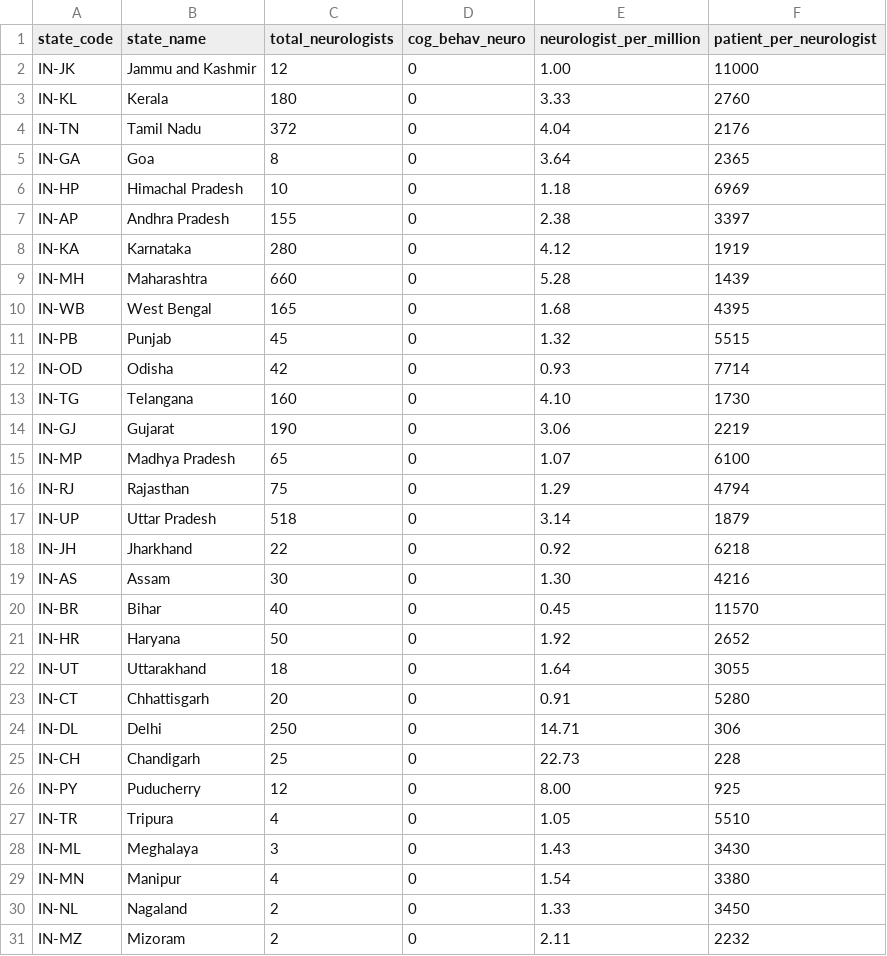
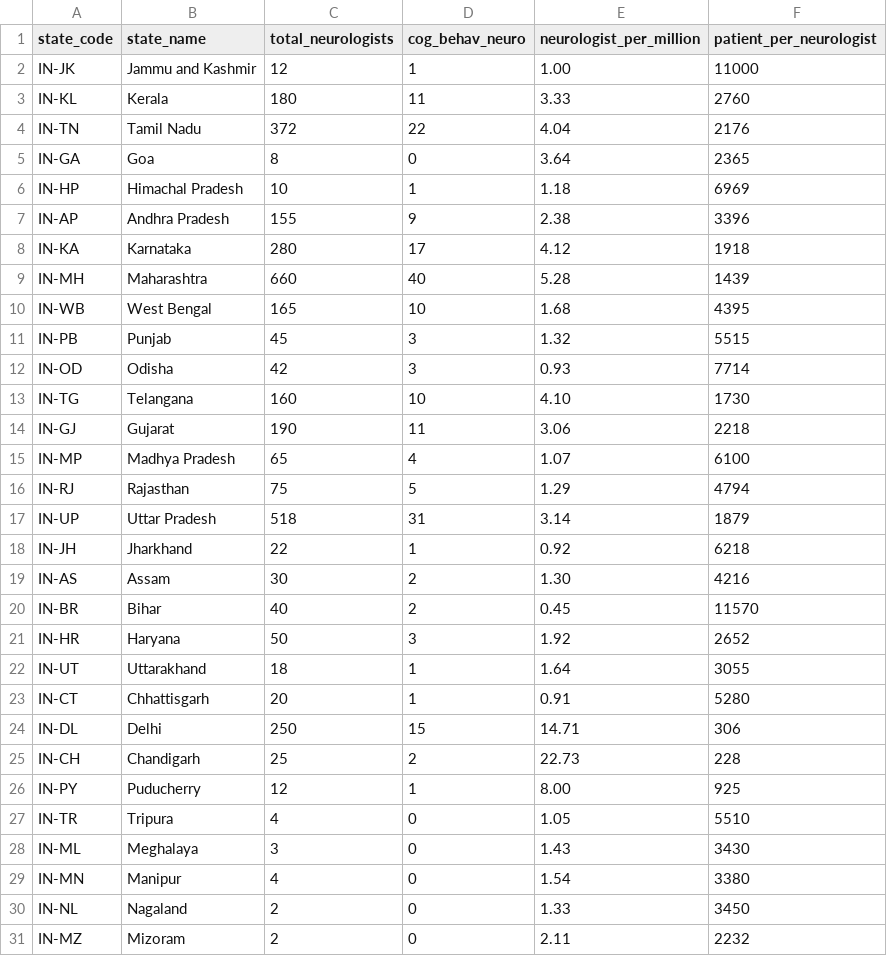
Before and after one commit to cyrilsebastian/dementia-india, a CSV file: data/processed/neurologists.csv, drawn as a sheet; only a part is shown.

```diff
--- a/data/processed/neurologists.csv
+++ b/data/processed/neurologists.csv
@@ -1,27 +1,27 @@
 state_code,state_name,total_neurologists,cog_behav_neuro,neurologist_per_million,patient_per_neurologist
-IN-JK,Jammu and Kashmir,12,0,1.00,11000
-IN-KL,Kerala,180,0,3.33,2760
-IN-TN,Tamil Nadu,372,0,4.04,2176
+IN-JK,Jammu and Kashmir,12,1,1.00,11000
+IN-KL,Kerala,180,11,3.33,2760
+IN-TN,Tamil Nadu,372,22,4.04,2176
 IN-GA,Goa,8,0,3.64,2365
-IN-HP,Himachal Pradesh,10,0,1.18,6969
-IN-AP,Andhra Pradesh,155,0,2.38,3397
-IN-KA,Karnataka,280,0,4.12,1919
-IN-MH,Maharashtra,660,0,5.28,1439
-IN-WB,West Bengal,165,0,1.68,4395
-IN-PB,Punjab,45,0,1.32,5515
-IN-OD,Odisha,42,0,0.93,7714
-IN-TG,Telangana,160,0,4.10,1730
-IN-GJ,Gujarat,190,0,3.06,2219
-IN-MP,Madhya Pradesh,65,0,1.07,6100
-IN-RJ,Rajasthan,75,0,1.29,4794
-IN-UP,Uttar Pradesh,518,0,3.14,1879
-IN-JH,Jharkhand,22,0,0.92,6218
-IN-AS,Assam,30,0,1.30,4216
-IN-BR,Bihar,40,0,0.45,11570
-IN-HR,Haryana,50,0,1.92,2652
-IN-UT,Uttarakhand,18,0,1.64,3055
-IN-CT,Chhattisgarh,20,0,0.91,5280
-IN-DL,Delhi,250,0,14.71,306
-IN-CH,Chandigarh,25,0,22.73,228
-IN-PY,Puducherry,12,0,8.00,925
+IN-HP,Himachal Pradesh,10,1,1.18,6969
+IN-AP,Andhra Pradesh,155,9,2.38,3396
+IN-KA,Karnataka,280,17,4.12,1918
+IN-MH,Maharashtra,660,40,5.28,1439
+IN-WB,West Bengal,165,10,1.68,4395
+IN-PB,Punjab,45,3,1.32,5515
+IN-OD,Odisha,42,3,0.93,7714
+IN-TG,Telangana,160,10,4.10,1730
+IN-GJ,Gujarat,190,11,3.06,2218
+IN-MP,Madhya Pradesh,65,4,1.07,6100
+IN-RJ,Rajasthan,75,5,1.29,4794
+IN-UP,Uttar Pradesh,518,31,3.14,1879
+IN-JH,Jharkhand,22,1,0.92,6218
+IN-AS,Assam,30,2,1.30,4216
+IN-BR,Bihar,40,2,0.45,11570
+IN-HR,Haryana,50,3,1.92,2652
+IN-UT,Uttarakhand,18,1,1.64,3055
+IN-CT,Chhattisgarh,20,1,0.91,5280
+IN-DL,Delhi,250,15,14.71,306
+IN-CH,Chandigarh,25,2,22.73,228
+IN-PY,Puducherry,12,1,8.00,925
 IN-TR,Tripura,4,0,1.05,5510
```
Also changed, not shown: data/processed/gdp-per-capita.csv, 27 other files.
